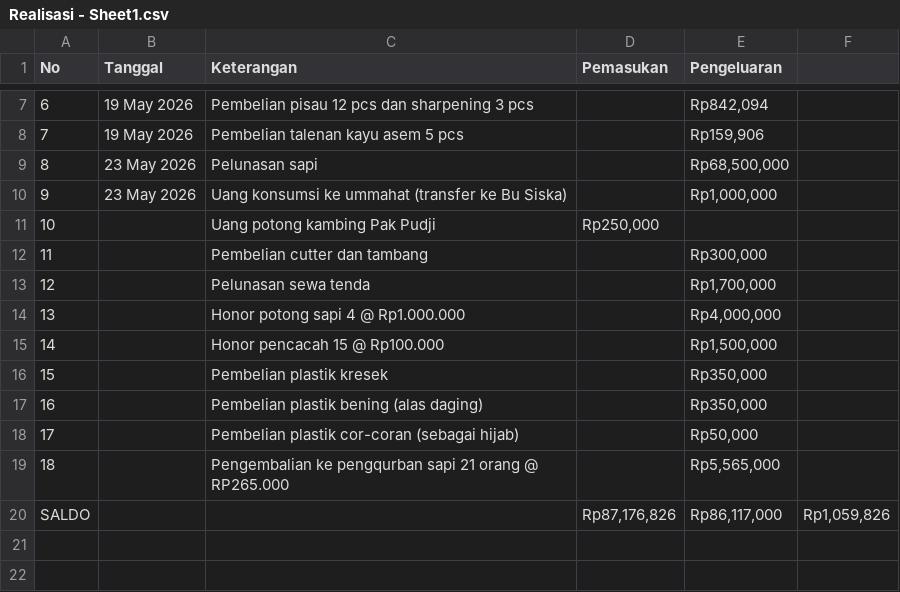
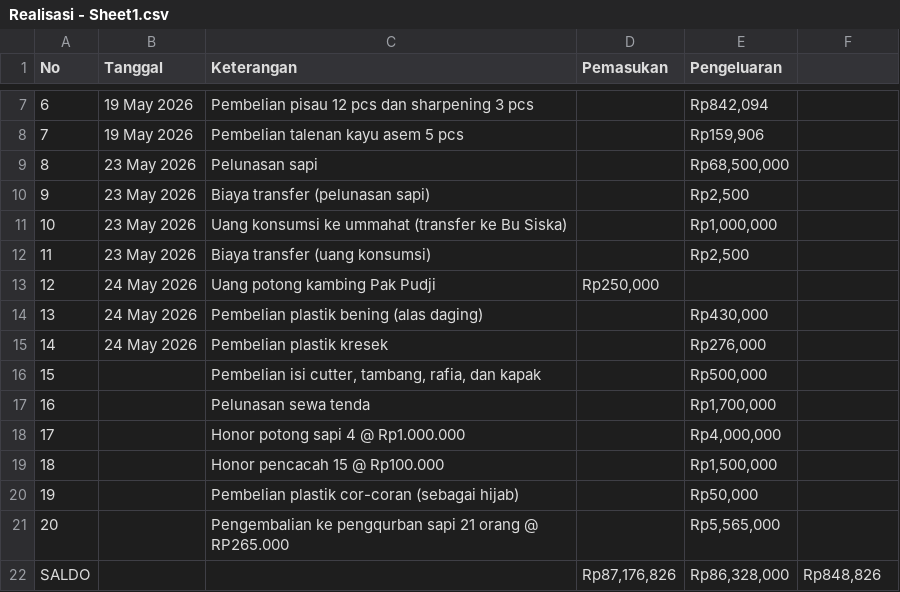
Before and after one commit to ikanx101/QURBAN, a CSV file: data/Realisasi - Sheet1.csv, drawn as a sheet; only a part is shown, gaps mark what is left out; removed rows and columns are numbered as before the commit, all else as after; the diff names each change by its address in the sheet, - before the commit and + after, or states it on an @@ line.

```diff
--- a/data/Realisasi - Sheet1.csv
+++ b/data/Realisasi - Sheet1.csv
+row 10: 9 | 23 May 2026 | Biaya transfer (pelunasan sapi) |  | Rp2,500
@@ column A (No) renumbered between rows 11 and 21 @@
+row 12: 11 | 23 May 2026 | Biaya transfer (uang konsumsi) |  | Rp2,500
-B13 (Tanggal): (empty)
+B13 (Tanggal): 24 May 2026
-row 12: 11 |  | Pembelian cutter dan tambang |  | Rp300,000
+row 14: 13 | 24 May 2026 | Pembelian plastik bening (alas daging) |  | Rp430,000
+row 15: 14 | 24 May 2026 | Pembelian plastik kresek |  | Rp276,000
+row 16: 15 |  | Pembelian isi cutter, tambang, rafia, dan kapak |  | Rp500,000
-row 16: 15 |  | Pembelian plastik kresek |  | Rp350,000
-row 17: 16 |  | Pembelian plastik bening (alas daging) |  | Rp350,000
-E22 (Pengeluaran): Rp86,117,000
+E22 (Pengeluaran): Rp86,328,000
-F22: Rp1,059,826
+F22: Rp848,826
```
Also changed, not shown: 7 other files.
